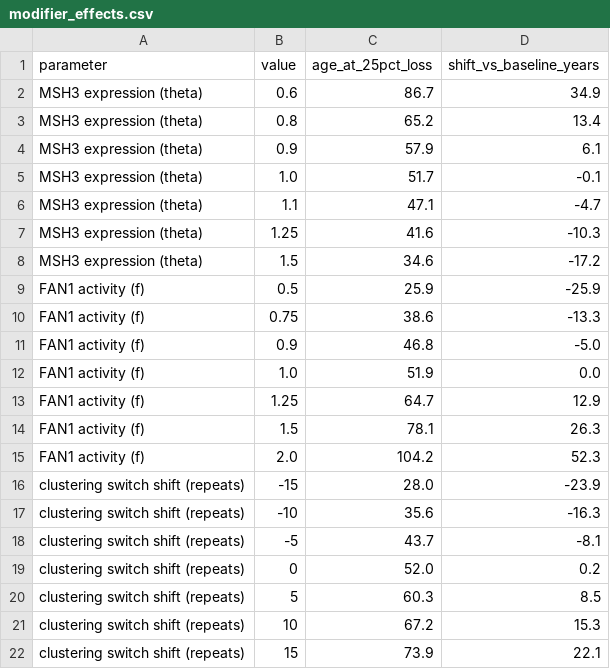
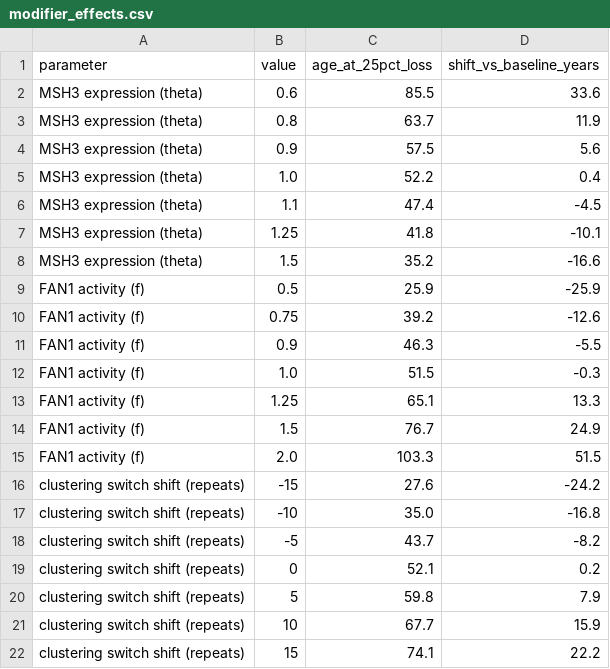
Before and after one commit to shubhodeepcx/Somatic-CAG-Huntington, a CSV file: results/modifier_effects.csv, drawn as a sheet.

```diff
--- a/results/modifier_effects.csv
+++ b/results/modifier_effects.csv
@@ -1,22 +1,22 @@
 parameter,value,age_at_25pct_loss,shift_vs_baseline_years
-MSH3 expression (theta),0.6,86.7,34.9
-MSH3 expression (theta),0.8,65.2,13.4
-MSH3 expression (theta),0.9,57.9,6.1
-MSH3 expression (theta),1.0,51.7,-0.1
-MSH3 expression (theta),1.1,47.1,-4.7
-MSH3 expression (theta),1.25,41.6,-10.3
-MSH3 expression (theta),1.5,34.6,-17.2
+MSH3 expression (theta),0.6,85.5,33.6
+MSH3 expression (theta),0.8,63.7,11.9
+MSH3 expression (theta),0.9,57.5,5.6
+MSH3 expression (theta),1.0,52.2,0.4
+MSH3 expression (theta),1.1,47.4,-4.5
+MSH3 expression (theta),1.25,41.8,-10.1
+MSH3 expression (theta),1.5,35.2,-16.6
 FAN1 activity (f),0.5,25.9,-25.9
-FAN1 activity (f),0.75,38.6,-13.3
-FAN1 activity (f),0.9,46.8,-5.0
-FAN1 activity (f),1.0,51.9,0.0
-FAN1 activity (f),1.25,64.7,12.9
-FAN1 activity (f),1.5,78.1,26.3
-FAN1 activity (f),2.0,104.2,52.3
-clustering switch shift (repeats),-15,28.0,-23.9
-clustering switch shift (repeats),-10,35.6,-16.3
-clustering switch shift (repeats),-5,43.7,-8.1
-clustering switch shift (repeats),0,52.0,0.2
-clustering switch shift (repeats),5,60.3,8.5
-clustering switch shift (repeats),10,67.2,15.3
-clustering switch shift (repeats),15,73.9,22.1
+FAN1 activity (f),0.75,39.2,-12.6
+FAN1 activity (f),0.9,46.3,-5.5
+FAN1 activity (f),1.0,51.5,-0.3
+FAN1 activity (f),1.25,65.1,13.3
+FAN1 activity (f),1.5,76.7,24.9
+FAN1 activity (f),2.0,103.3,51.5
+clustering switch shift (repeats),-15,27.6,-24.2
+clustering switch shift (repeats),-10,35.0,-16.8
+clustering switch shift (repeats),-5,43.7,-8.2
+clustering switch shift (repeats),0,52.1,0.2
+clustering switch shift (repeats),5,59.8,7.9
+clustering switch shift (repeats),10,67.7,15.9
+clustering switch shift (repeats),15,74.1,22.2
```
Also changed, not shown: results/dosing_benefit.csv, 20 other files.
